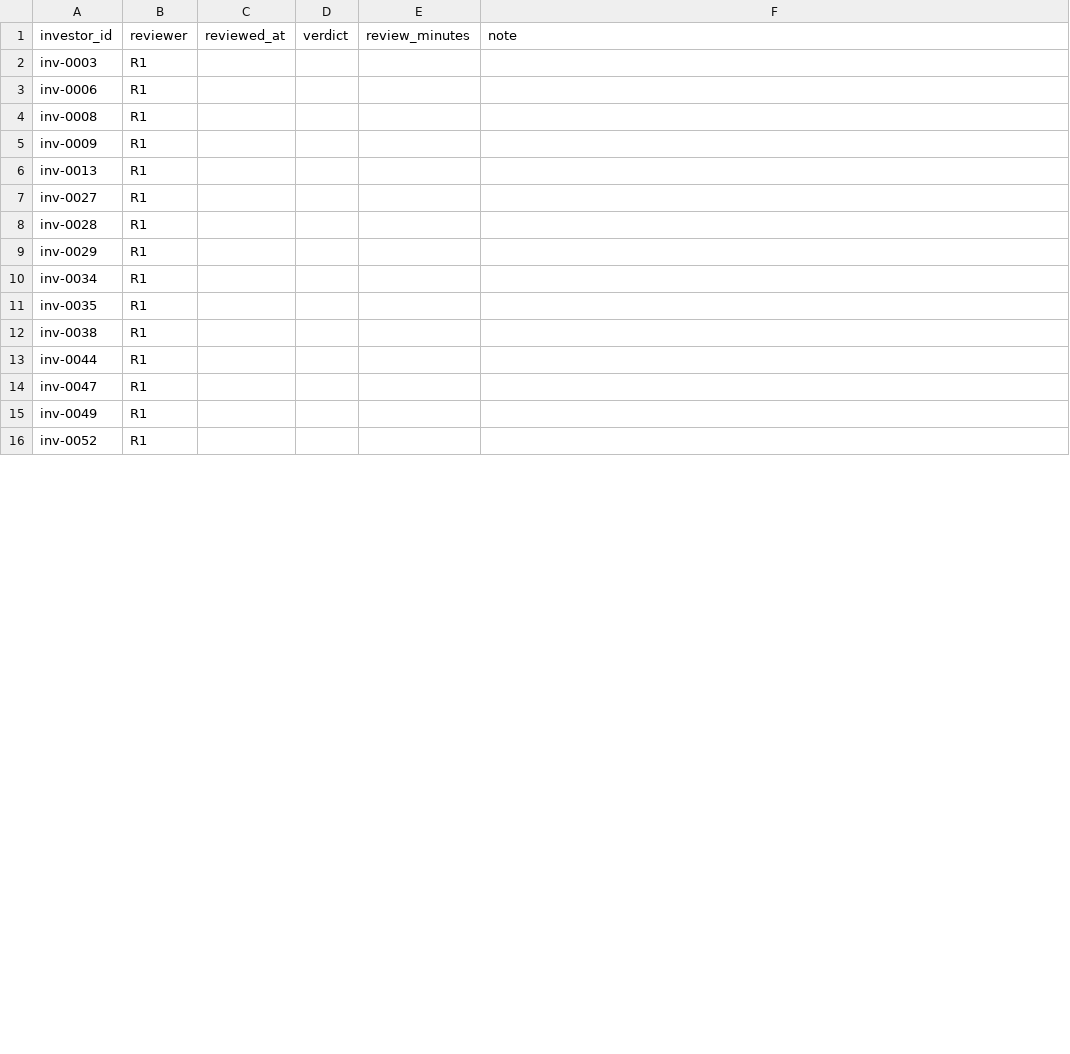
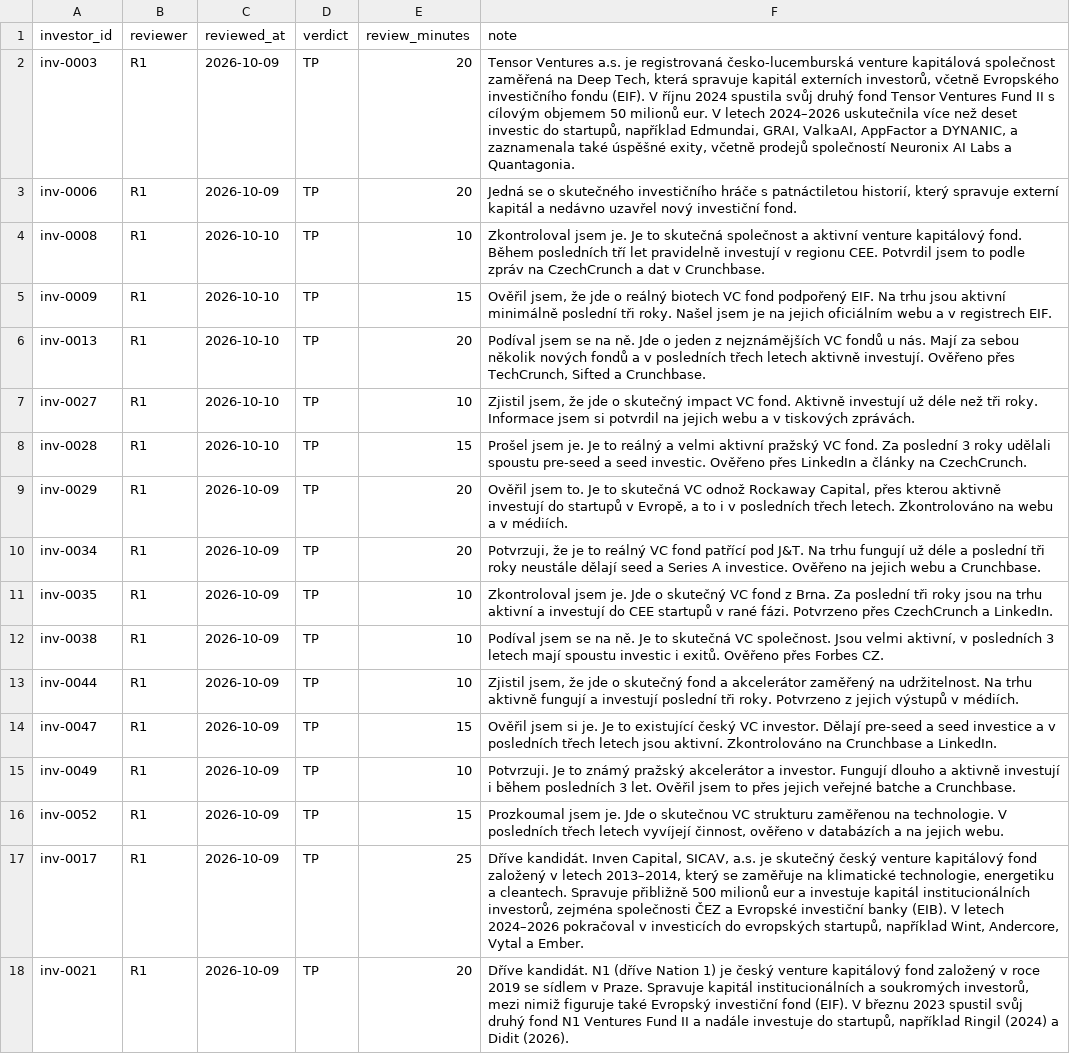
Before and after one commit to osho4753/investor-db, a CSV file: data/reviews.csv, drawn as a sheet; only a part is shown; the diff covers the shown part only.

```diff
--- a/data/reviews.csv
+++ b/data/reviews.csv
@@ -1,16 +1,18 @@
 investor_id,reviewer,reviewed_at,verdict,review_minutes,note
-inv-0003,R1,,,,
-inv-0006,R1,,,,
-inv-0008,R1,,,,
-inv-0009,R1,,,,
-inv-0013,R1,,,,
-inv-0027,R1,,,,
-inv-0028,R1,,,,
-inv-0029,R1,,,,
-inv-0034,R1,,,,
-inv-0035,R1,,,,
-inv-0038,R1,,,,
-inv-0044,R1,,,,
-inv-0047,R1,,,,
-inv-0049,R1,,,,
-inv-0052,R1,,,,
+inv-0003,R1,2026-10-09,TP,20,"Tensor Ventures a.s. je registrovaná česko-lucemburská venture kapitálová společnost zaměřená na Deep Tech, která spravuje kapitál externích investorů, včetně Evropského investičního fondu (EIF). V říjnu 2024 spustila svůj druhý fond Tensor Ventures Fund II s cílovým objemem 50 milionů eur. V letech 2024–2026 uskutečnila více než deset investic do startupů, například Edmundai, GRAI, ValkaAI, AppFactor a DYNANIC, a zaznamenala také úspěšné exity, včetně prodejů společností Neuronix AI Labs a Quantagonia."
+inv-0006,R1,2026-10-09,TP,20,"Jedná se o skutečného investičního hráče s patnáctiletou historií, který spravuje externí kapitál a nedávno uzavřel nový investiční fond."
+inv-0008,R1,2026-10-10,TP,10,Zkontroloval jsem je. Je to skutečná společnost a aktivní venture kapitálový fond. Během posledních tří let pravidelně investují v regionu CEE. Potvrdil jsem to podle zpráv na CzechCrunch a dat v Crunchbase.
+inv-0009,R1,2026-10-10,TP,15,"Ověřil jsem, že jde o reálný biotech VC fond podpořený EIF. Na trhu jsou aktivní minimálně poslední tři roky. Našel jsem je na jejich oficiálním webu a v registrech EIF."
+inv-0013,R1,2026-10-10,TP,20,"Podíval jsem se na ně. Jde o jeden z nejznámějších VC fondů u nás. Mají za sebou několik nových fondů a v posledních třech letech aktivně investují. Ověřeno přes TechCrunch, Sifted a Crunchbase."
+inv-0027,R1,2026-10-10,TP,10,"Zjistil jsem, že jde o skutečný impact VC fond. Aktivně investují už déle než tři roky. Informace jsem si potvrdil na jejich webu a v tiskových zprávách."
+inv-0028,R1,2026-10-10,TP,15,Prošel jsem je. Je to reálný a velmi aktivní pražský VC fond. Za poslední 3 roky udělali spoustu pre-seed a seed investic. Ověřeno přes LinkedIn a články na CzechCrunch.
+inv-0029,R1,2026-10-09,TP,20,"Ověřil jsem to. Je to skutečná VC odnož Rockaway Capital, přes kterou aktivně investují do startupů v Evropě, a to i v posledních třech letech. Zkontrolováno na webu a v médiích."
+inv-0034,R1,2026-10-09,TP,20,"Potvrzuji, že je to reálný VC fond patřící pod J&T. Na trhu fungují už déle a poslední tři roky neustále dělají seed a Series A investice. Ověřeno na jejich webu a Crunchbase."
+inv-0035,R1,2026-10-09,TP,10,Zkontroloval jsem je. Jde o skutečný VC fond z Brna. Za poslední tři roky jsou na trhu aktivní a investují do CEE startupů v rané fázi. Potvrzeno přes CzechCrunch a LinkedIn.
+inv-0038,R1,2026-10-09,TP,10,"Podíval jsem se na ně. Je to skutečná VC společnost. Jsou velmi aktivní, v posledních 3 letech mají spoustu investic i exitů. Ověřeno přes Forbes CZ."
+inv-0044,R1,2026-10-09,TP,10,"Zjistil jsem, že jde o skutečný fond a akcelerátor zaměřený na udržitelnost. Na trhu aktivně fungují a investují poslední tři roky. Potvrzeno z jejich výstupů v médiích."
+inv-0047,R1,2026-10-09,TP,15,Ověřil jsem si je. Je to existující český VC investor. Dělají pre-seed a seed investice a v posledních třech letech jsou aktivní. Zkontrolováno na Crunchbase a LinkedIn.
+inv-0049,R1,2026-10-09,TP,10,Potvrzuji. Je to známý pražský akcelerátor a investor. Fungují dlouho a aktivně investují i během posledních 3 let. Ověřil jsem to přes jejich veřejné batche a Crunchbase.
+inv-0052,R1,2026-10-09,TP,15,"Prozkoumal jsem je. Jde o skutečnou VC strukturu zaměřenou na technologie. V posledních třech letech vyvíjejí činnost, ověřeno v databázích a na jejich webu."
+inv-0017,R1,2026-10-09,TP,25,"Dříve kandidát. Inven Capital, SICAV, a.s. je skutečný český venture kapitálový fond založený v letech 2013–2014, který se zaměřuje na klimatické technologie, energetiku a cleantech. Spravuje přibližně 500 milionů eur a investuje kapitál institucionálních investorů, zejména společnosti ČEZ a Evropské investiční banky (EIB). V letech 2024–2026 pokračoval v investicích do evropských startupů, například Wint, Andercore, Vytal a Ember."
+inv-0021,R1,2026-10-09,TP,20,"Dříve kandidát. N1 (dříve Nation 1) je český venture kapitálový fond založený v roce 2019 se sídlem v Praze. Spravuje kapitál institucionálních a soukromých investorů, mezi nimiž figuruje také Evropský investiční fond (EIF). V březnu 2023 spustil svůj druhý fond N1 Ventures Fund II a nadále investuje do startupů, například Ringil (2024) a Didit (2026)."
```
Also changed, not shown: 3 added rows and 8 edited cells elsewhere in this file, data/fact_reviews.csv.
